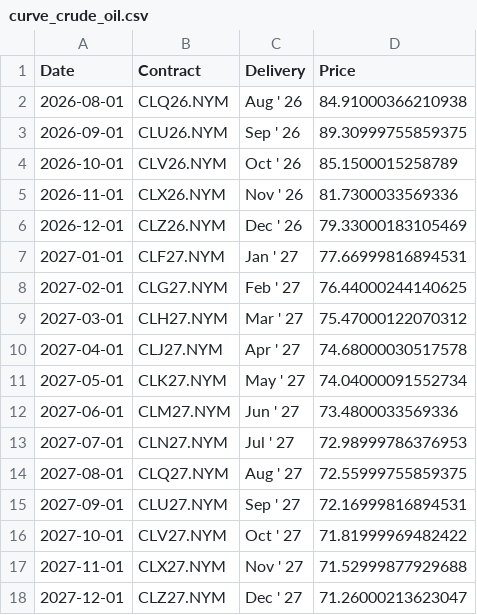
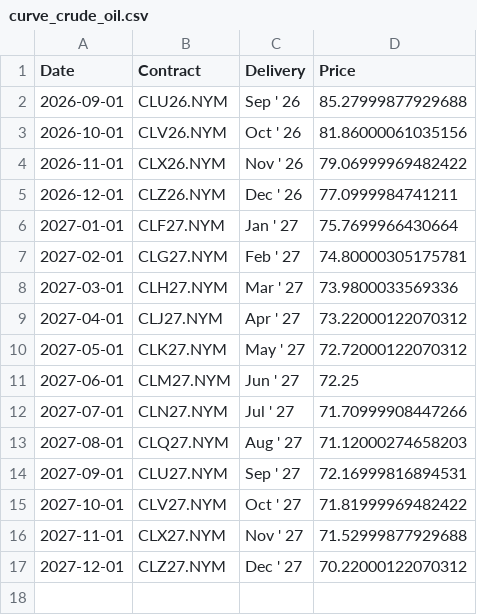
Before and after one commit to dalmeidauriay-ai/cross_market_dashboard, a CSV file: data/processed/futures_curves/curve_crude_oil.csv, drawn as a sheet.

```diff
--- a/data/processed/futures_curves/curve_crude_oil.csv
+++ b/data/processed/futures_curves/curve_crude_oil.csv
@@ -1,15 +1,14 @@
 Date,Contract,Delivery,Price
-2026-08-01,CLQ26.NYM,Aug ' 26,84.91000366210938
-2026-09-01,CLU26.NYM,Sep ' 26,89.30999755859375
-2026-10-01,CLV26.NYM,Oct ' 26,85.1500015258789
-2026-11-01,CLX26.NYM,Nov ' 26,81.7300033569336
-2026-12-01,CLZ26.NYM,Dec ' 26,79.33000183105469
-2027-01-01,CLF27.NYM,Jan ' 27,77.66999816894531
-2027-02-01,CLG27.NYM,Feb ' 27,76.44000244140625
-2027-03-01,CLH27.NYM,Mar ' 27,75.47000122070312
-2027-04-01,CLJ27.NYM,Apr ' 27,74.68000030517578
-2027-05-01,CLK27.NYM,May ' 27,74.04000091552734
-2027-06-01,CLM27.NYM,Jun ' 27,73.4800033569336
-2027-07-01,CLN27.NYM,Jul ' 27,72.98999786376953
-2027-08-01,CLQ27.NYM,Aug ' 27,72.55999755859375
+2026-09-01,CLU26.NYM,Sep ' 26,85.27999877929688
+2026-10-01,CLV26.NYM,Oct ' 26,81.86000061035156
+2026-11-01,CLX26.NYM,Nov ' 26,79.06999969482422
+2026-12-01,CLZ26.NYM,Dec ' 26,77.0999984741211
+2027-01-01,CLF27.NYM,Jan ' 27,75.7699966430664
+2027-02-01,CLG27.NYM,Feb ' 27,74.80000305175781
+2027-03-01,CLH27.NYM,Mar ' 27,73.9800033569336
+2027-04-01,CLJ27.NYM,Apr ' 27,73.22000122070312
+2027-05-01,CLK27.NYM,May ' 27,72.72000122070312
+2027-06-01,CLM27.NYM,Jun ' 27,72.25
+2027-07-01,CLN27.NYM,Jul ' 27,71.70999908447266
+2027-08-01,CLQ27.NYM,Aug ' 27,71.12000274658203
 2027-09-01,CLU27.NYM,Sep ' 27,72.16999816894531
@@ -17,2 +16,2 @@ Date,Contract,Delivery,Price
 2027-11-01,CLX27.NYM,Nov ' 27,71.52999877929688
-2027-12-01,CLZ27.NYM,Dec ' 27,71.26000213623047
+2027-12-01,CLZ27.NYM,Dec ' 27,70.22000122070312
```
Also changed, not shown: data/processed/hist_agriculture.csv, data/processed/hist_energy.csv, 23 other files.
